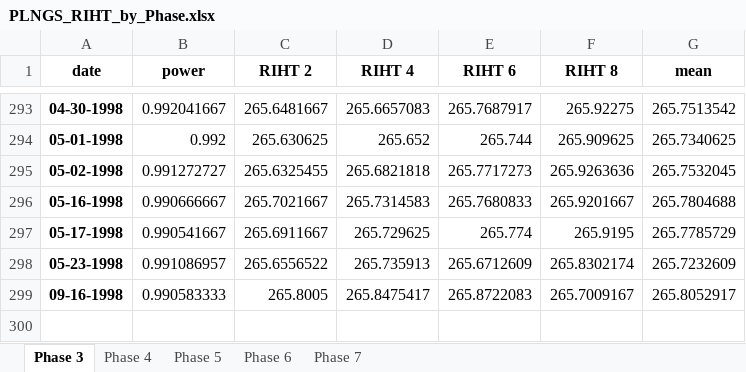
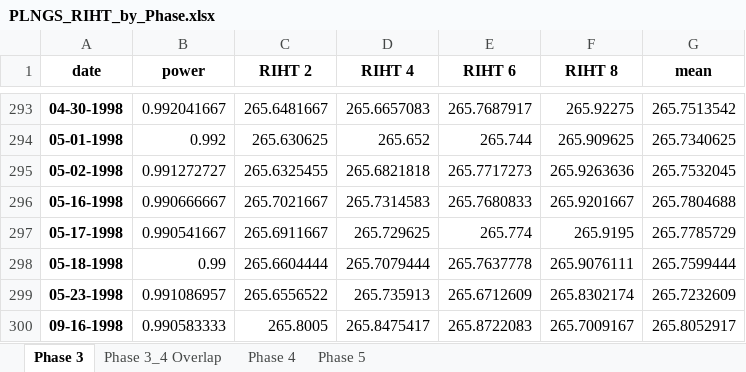
Before and after one commit to OlgaPalazhchenko/FAC-Activation-Model, an Excel workbook: FACModel/PLNGS_RIHT_by_Phase.xlsx, sheet Phase 3, drawn as a sheet; only a part is shown, gaps mark what is left out; values as stored, in another font and other column widths than the file's, no borders; the diff names each change by its address in the sheet, - before the commit and + after, or states it on an @@ line.

```diff
--- a/FACModel/PLNGS_RIHT_by_Phase.xlsx (sheet Phase 3)
+++ b/FACModel/PLNGS_RIHT_by_Phase.xlsx (sheet Phase 3)
-sheet tab: Phase 6
-sheet tab: Phase 7
+sheet tab: Phase 3_4 Overlap
+row 298: 05-18-1998 | 0.99 | 265.6604444 | 265.7079444 | 265.7637778 | 265.9076111 | 265.7599444
```
Also changed, not shown: sheet Phase 5, sheet Phase 4, FACModel/Modelled RIHT2.xlsx, FACModel/PLNGS_Power.xlsx, 5 other files.
